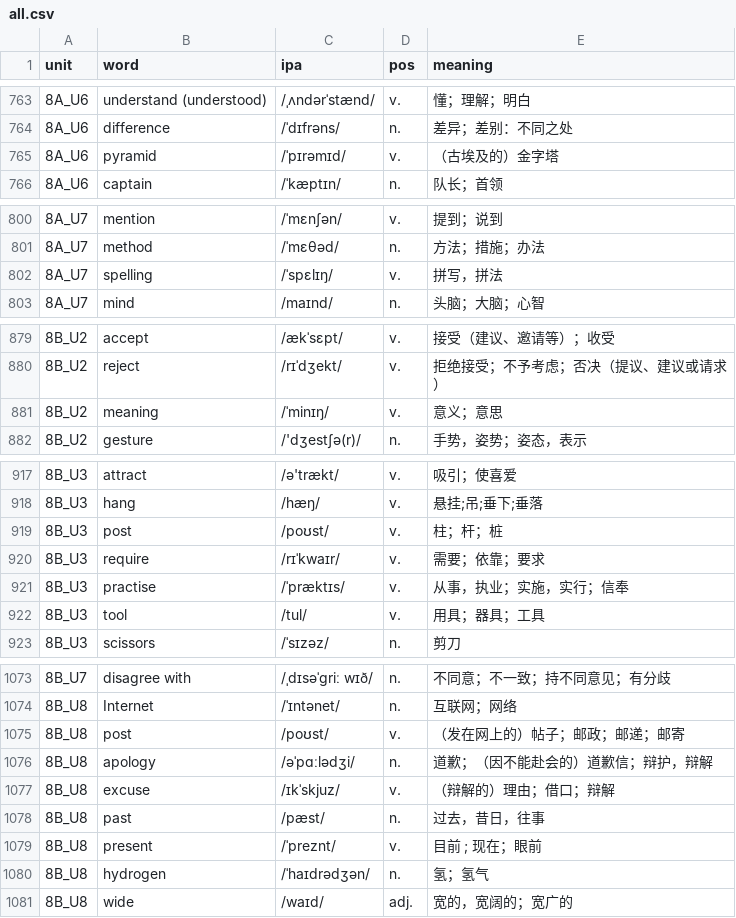
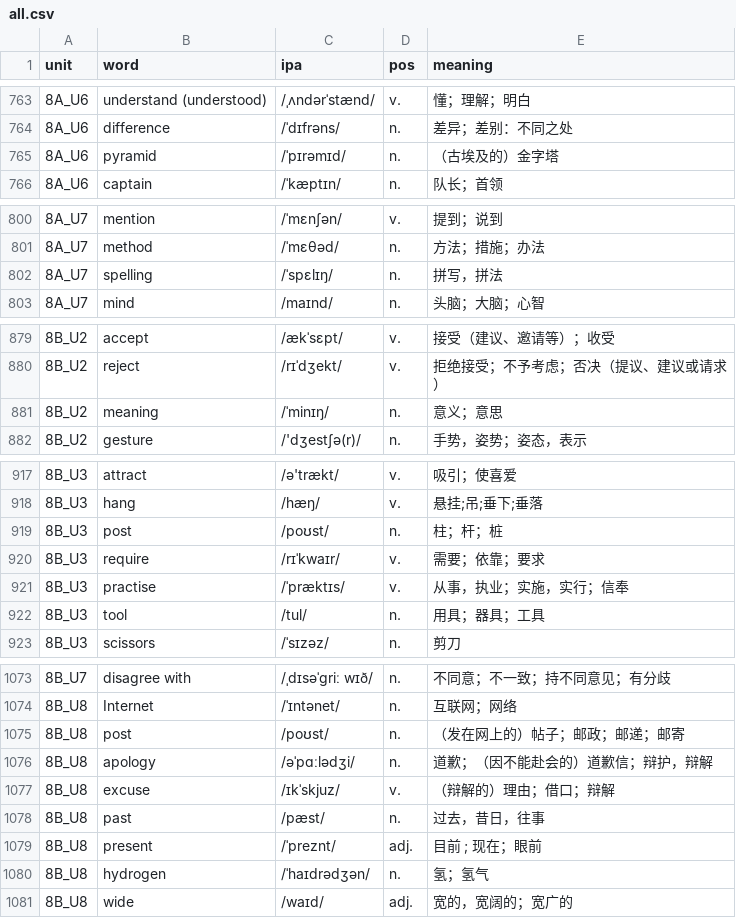
Before and after one commit to henghenghahei99/words, a CSV file: output/all.csv, drawn as a sheet; only a part is shown, gaps mark what is left out; the diff covers the shown part only.

Commit message:
说文解字升级：同义反义带中文、变形含时态/复数/比较级/词性派生
- gen_explain.py：同义·反义每词带中文；词性变化 → 变形（动词四态、名词复数、比较级、词性派生）
- 新增 check_explain.py（覆盖/行数/中文释义/变形标签校验）与 fix_phrases.py（搭配收拢 2 行）
- 修正源站错标词性：pyramid/spelling/meaning/post/tool/thought/stranger/desert/present → n.，mind(介意) → v.
- 46 个单元全部重生成：1187 条单词 5 行、350 条搭配 2 行，校验 0 异常

```diff
--- a/output/all.csv
+++ b/output/all.csv
@@ -764,3 +764,3 @@ unit,word,ipa,pos,meaning
 8A_U6,difference,/ˈdɪfrəns/,n.,差异；差别：不同之处
-8A_U6,pyramid,/ˈpɪrəmɪd/,v.,（古埃及的）金字塔
+8A_U6,pyramid,/ˈpɪrəmɪd/,n.,（古埃及的）金字塔
 8A_U6,captain,/ˈkæptɪn/,n.,队长；首领
@@ -801,3 +801,3 @@ unit,word,ipa,pos,meaning
 8A_U7,method,/ˈmɛθəd/,n.,方法；措施；办法
-8A_U7,spelling,/ˈspɛlɪŋ/,v.,拼写，拼法
+8A_U7,spelling,/ˈspɛlɪŋ/,n.,拼写，拼法
 8A_U7,mind,/maɪnd/,n.,头脑；大脑；心智
@@ -880,3 +880,3 @@ unit,word,ipa,pos,meaning
 8B_U2,reject,/rɪˈdʒekt/,v.,拒绝接受；不予考虑；否决（提议、建议或请求）
-8B_U2,meaning,/ˈminɪŋ/,v.,意义；意思
+8B_U2,meaning,/ˈminɪŋ/,n.,意义；意思
 8B_U2,gesture,/'dʒestʃə(r)/,n.,手势，姿势；姿态，表示
@@ -918,6 +918,6 @@ unit,word,ipa,pos,meaning
 8B_U3,hang,/hæŋ/,v.,悬挂;吊;垂下;垂落
-8B_U3,post,/poʊst/,v.,柱；杆；桩
+8B_U3,post,/poʊst/,n.,柱；杆；桩
 8B_U3,require,/rɪˈkwaɪr/,v.,需要；依靠；要求
 8B_U3,practise,/ˈpræktɪs/,v.,从事，执业；实施，实行；信奉
-8B_U3,tool,/tul/,v.,用具；器具；工具
+8B_U3,tool,/tul/,n.,用具；器具；工具
 8B_U3,scissors,/ˈsɪzəz/,n.,剪刀
@@ -1074,3 +1074,3 @@ unit,word,ipa,pos,meaning
 8B_U8,Internet,/ˈɪntənet/,n.,互联网；网络
-8B_U8,post,/poʊst/,v.,（发在网上的）帖子；邮政；邮递；邮寄
+8B_U8,post,/poʊst/,n.,（发在网上的）帖子；邮政；邮递；邮寄
 8B_U8,apology,/əˈpɑːlədʒi/,n.,道歉；（因不能赴会的）道歉信；辩护，辩解
@@ -1078,3 +1078,3 @@ unit,word,ipa,pos,meaning
 8B_U8,past,/pæst/,n.,过去，昔日，往事
-8B_U8,present,/ˈpreznt/,v.,目前 ; 现在；眼前
+8B_U8,present,/ˈpreznt/,adj.,目前 ; 现在；眼前
 8B_U8,hydrogen,/ˈhaɪdrədʒən/,n.,氢；氢气
```
Also changed, not shown: 4 edited cells elsewhere in this file, 59 other files.
